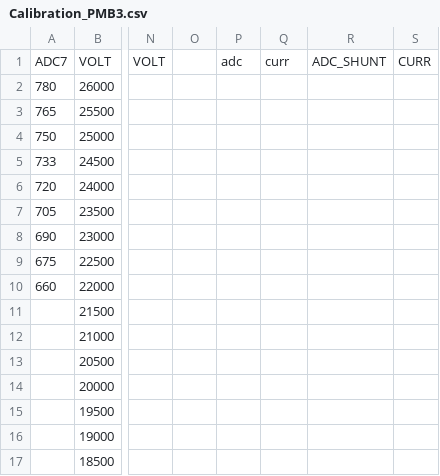
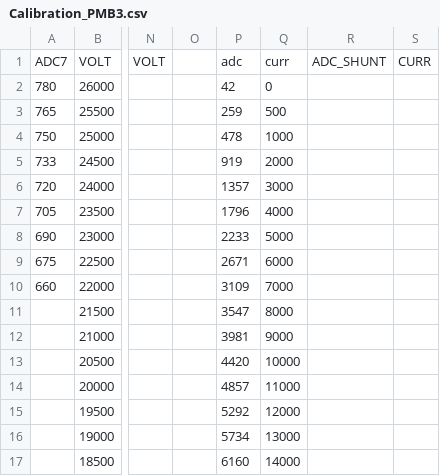
Before and after one commit to BumblebeeAS/hardware, a CSV file: AUV/PMB/firmware/calibration files/Calibration_PMB3.csv, drawn as a sheet; only a part is shown, gaps mark what is left out; the diff covers the shown part only; the diff names each change by its address in the sheet, - before the commit and + after, or states it on an @@ line.

```diff
--- a/AUV/PMB/firmware/calibration files/Calibration_PMB3.csv
+++ b/AUV/PMB/firmware/calibration files/Calibration_PMB3.csv
-P2: (empty)
+P2: 42
-Q2: (empty)
+Q2: 0
-P3: (empty)
+P3: 259
-Q3: (empty)
+Q3: 500
-P4: (empty)
+P4: 478
-Q4: (empty)
+Q4: 1000
-P5: (empty)
+P5: 919
-Q5: (empty)
+Q5: 2000
-P6: (empty)
+P6: 1357
-Q6: (empty)
+Q6: 3000
-P7: (empty)
+P7: 1796
-Q7: (empty)
+Q7: 4000
-P8: (empty)
+P8: 2233
-Q8: (empty)
+Q8: 5000
-P9: (empty)
+P9: 2671
-Q9: (empty)
+Q9: 6000
-P10: (empty)
+P10: 3109
-Q10: (empty)
+Q10: 7000
-P11: (empty)
+P11: 3547
-Q11: (empty)
+Q11: 8000
-P12: (empty)
+P12: 3981
-Q12: (empty)
+Q12: 9000
-P13: (empty)
+P13: 4420
-Q13: (empty)
+Q13: 10000
-P14: (empty)
+P14: 4857
-Q14: (empty)
+Q14: 11000
-P15: (empty)
+P15: 5292
-Q15: (empty)
+Q15: 12000
-P16: (empty)
+P16: 5734
-Q16: (empty)
+Q16: 13000
-P17: (empty)
+P17: 6160
-Q17: (empty)
+Q17: 14000
```
Also changed, not shown: 2 added rows and 12 edited cells elsewhere in this file, AUV/PMB/firmware/calibration files/Calibration_PMB1.csv, AUV/PMB/firmware/calibration files/Calibration_PMB2.csv, 7 other files.
